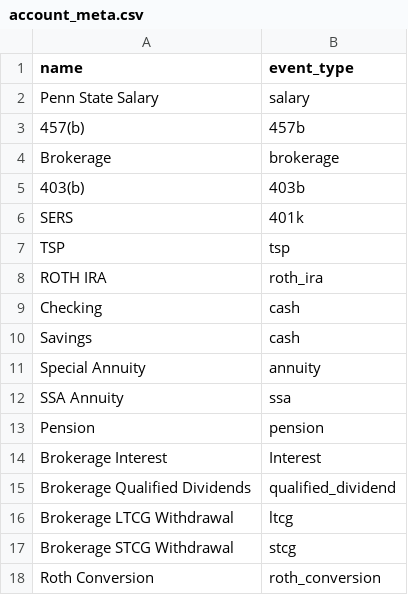
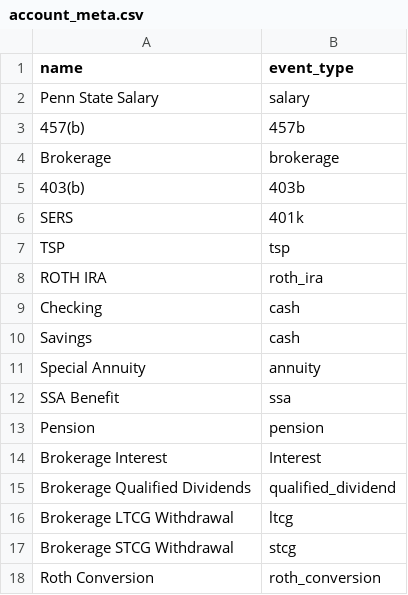
Before and after one commit to dfox0207/FIRE, a CSV file: Config/account_meta.csv, drawn as a sheet.

Commit message:
SSA Benefit

```diff
--- a/Config/account_meta.csv
+++ b/Config/account_meta.csv
@@ -11,3 +11,3 @@ Savings,cash
 Special Annuity,annuity
-SSA Annuity,ssa
+SSA Benefit,ssa
 Pension,pension
```
